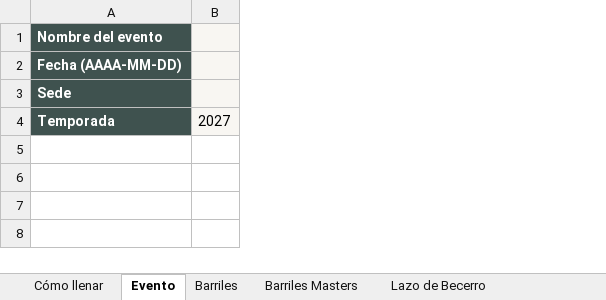
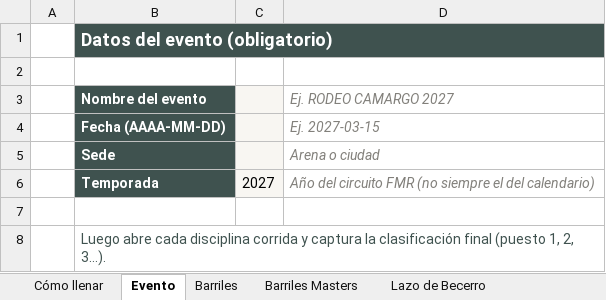
Before and after one commit to EnriqueSotoB/ArenaPro-Stats, an Excel workbook: templates/evento-manual.xlsx, sheet Evento, drawn as a sheet; values as stored, in another font and other column widths than the file's, no borders; addresses are those after the commit; the diff names each change by its address in the sheet, - before the commit and + after, or states it on an @@ line.

```diff
--- a/templates/evento-manual.xlsx (sheet Evento)
+++ b/templates/evento-manual.xlsx (sheet Evento)
+column A, empty
+column D (Ej. RODEO CAMARGO 2027), rows 4-6: Ej. 2027-03-15 | Arena o ciudad | Año del circuito FMR (no siempre el del calendario)
+row 1:  | Datos del evento (obligatorio)
+row 2: (empty)
+row 7: (empty)
+row 8:  | Luego abre cada disciplina corrida y captura la clasificación final (puesto 1, 2, 3…).
```
Also changed, not shown: sheet Team Roping, sheet Team Roping Masters, sheet Barriles, sheet Barriles Masters, sheet Lazo de Becerro, sheet Lazo en Falso, 7 more sheets, 2 other files.
